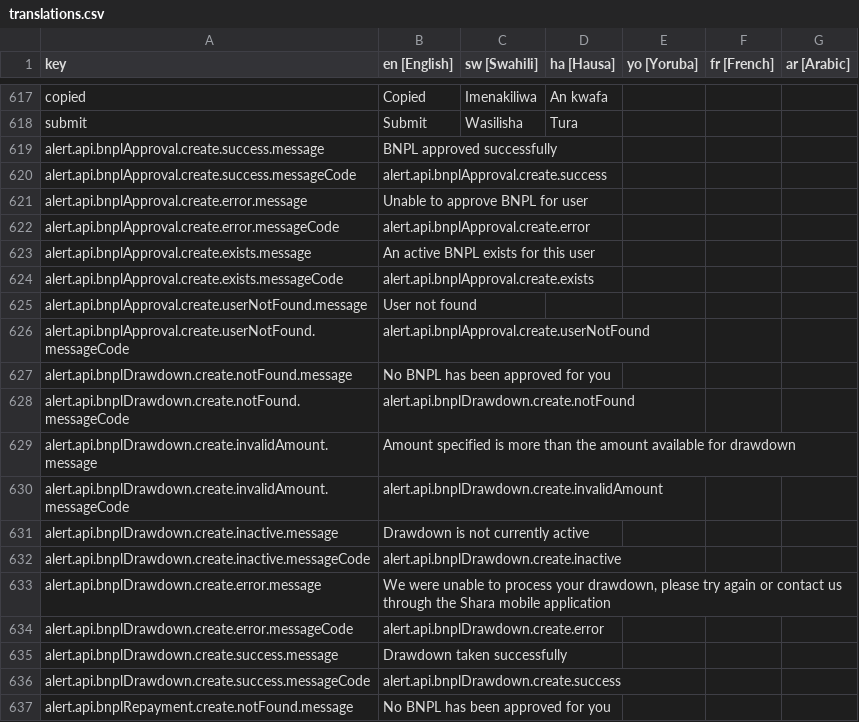
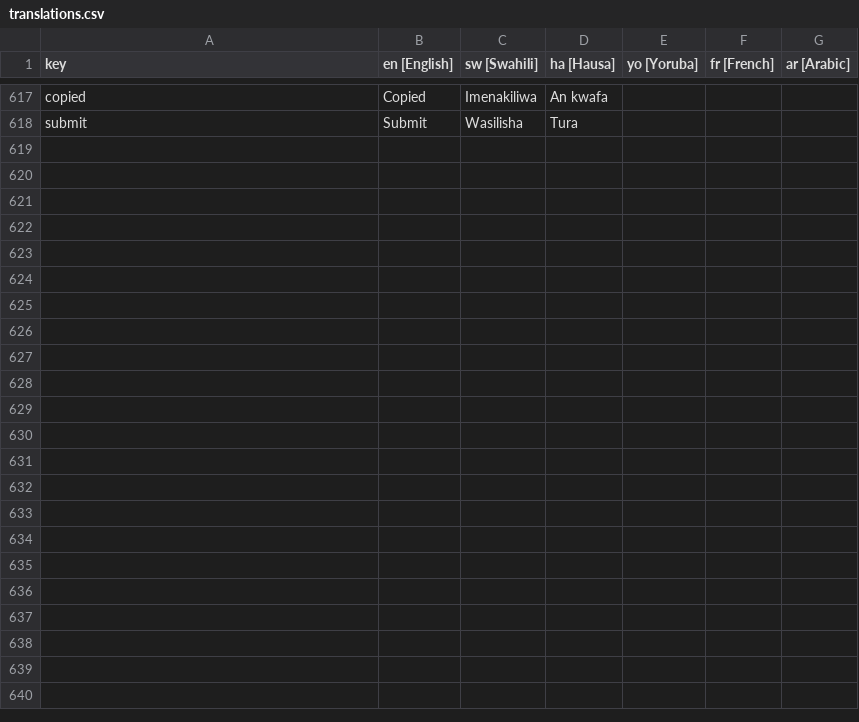
Before and after one commit to klever34/shara-lite, a CSV file: shara-lite/app/services/i18n/translations/translations.csv, drawn as a sheet; only a part is shown, gaps mark what is left out; the diff covers the shown part only; the diff names each change by its address in the sheet, - before the commit and + after, or states it on an @@ line.

Commit message:
fix translation issue

```diff
--- a/shara-lite/app/services/i18n/translations/translations.csv
+++ b/shara-lite/app/services/i18n/translations/translations.csv
-row 619: alert.api.bnplApproval.create.success.message | BNPL approved successfully
-row 620: alert.api.bnplApproval.create.success.messageCode | alert.api.bnplApproval.create.success
-row 621: alert.api.bnplApproval.create.error.message | Unable to approve BNPL for user
-row 622: alert.api.bnplApproval.create.error.messageCode | alert.api.bnplApproval.create.error
-row 623: alert.api.bnplApproval.create.exists.message | An active BNPL exists for this user
-row 624: alert.api.bnplApproval.create.exists.messageCode | alert.api.bnplApproval.create.exists
-row 625: alert.api.bnplApproval.create.userNotFound.message | User not found
-row 626: alert.api.bnplApproval.create.userNotFound.messageCode | alert.api.bnplApproval.create.userNotFound
-row 627: alert.api.bnplDrawdown.create.notFound.message | No BNPL has been approved for you
-row 628: alert.api.bnplDrawdown.create.notFound.messageCode | alert.api.bnplDrawdown.create.notFound
-row 629: alert.api.bnplDrawdown.create.invalidAmount.message | Amount specified is more than the amount available for drawdown
-row 630: alert.api.bnplDrawdown.create.invalidAmount.messageCode | alert.api.bnplDrawdown.create.invalidAmount
-row 631: alert.api.bnplDrawdown.create.inactive.message | Drawdown is not currently active
-row 632: alert.api.bnplDrawdown.create.inactive.messageCode | alert.api.bnplDrawdown.create.inactive
-row 633: alert.api.bnplDrawdown.create.error.message | We were unable to process your drawdown, please try again or contact us through the Shara mobile application
-row 634: alert.api.bnplDrawdown.create.error.messageCode | alert.api.bnplDrawdown.create.error
-row 635: alert.api.bnplDrawdown.create.success.message | Drawdown taken successfully
-row 636: alert.api.bnplDrawdown.create.success.messageCode | alert.api.bnplDrawdown.create.success
-row 637: alert.api.bnplRepayment.create.notFound.message | No BNPL has been approved for you
```
Also changed, not shown: 9 removed rows elsewhere in this file, 3 other files.
